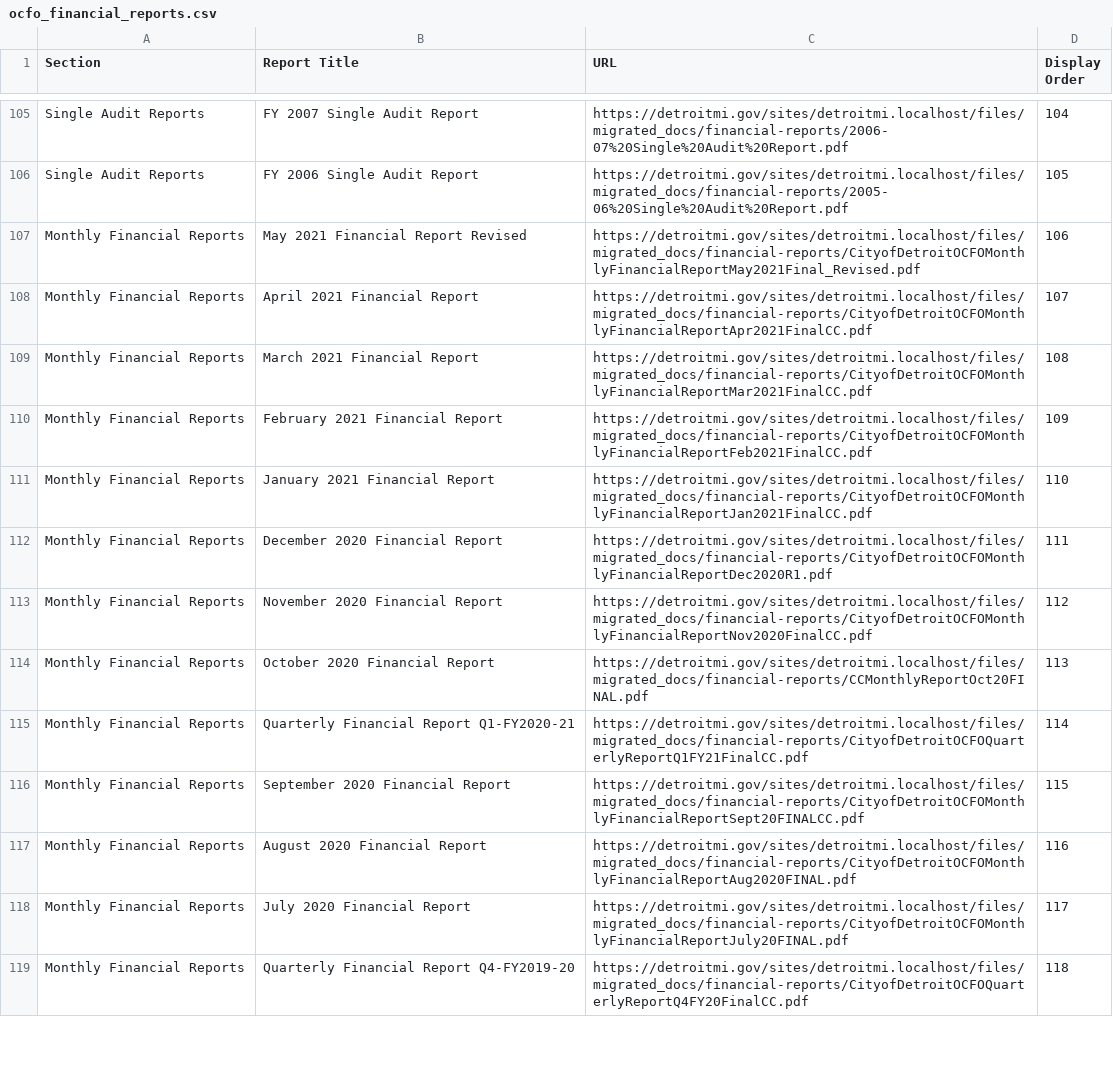
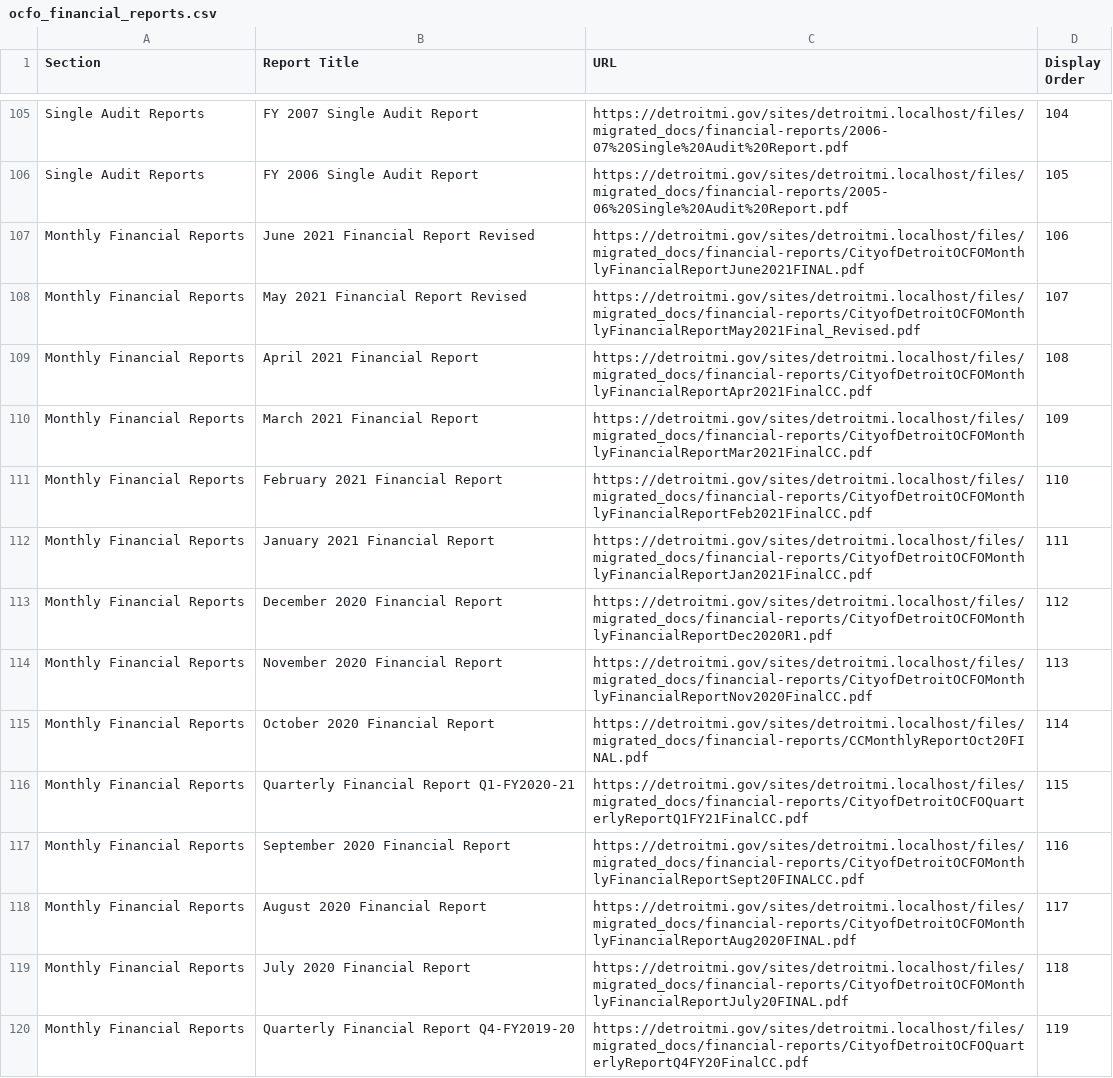
Before and after one commit to CityOfDetroit/website_scripts, a CSV file: automated_web_pages/ocfo_financial_reports.csv, drawn as a sheet; only a part is shown, gaps mark what is left out; the diff covers the shown part only.

Commit message:
Add new monthly OCFO report

```diff
--- a/automated_web_pages/ocfo_financial_reports.csv
+++ b/automated_web_pages/ocfo_financial_reports.csv
@@ -106,14 +106,15 @@ Single Audit Reports,FY 2007 Single Audit Report,https://detroitmi.gov/sites/det
 Single Audit Reports,FY 2006 Single Audit Report,https://detroitmi.gov/sites/detroitmi.localhost/files/migrated_docs/financial-reports/2005-06%20Single%20Audit%20Report.pdf,105
-Monthly Financial Reports,May 2021 Financial Report Revised,https://detroitmi.gov/sites/detroitmi.localhost/files/migrated_docs/financial-reports/CityofDetroitOCFOMonthlyFinancialReportMay2021Final_Revised.pdf,106
-Monthly Financial Reports,April 2021 Financial Report,https://detroitmi.gov/sites/detroitmi.localhost/files/migrated_docs/financial-reports/CityofDetroitOCFOMonthlyFinancialReportApr2021FinalCC.pdf,107
-Monthly Financial Reports,March 2021 Financial Report,https://detroitmi.gov/sites/detroitmi.localhost/files/migrated_docs/financial-reports/CityofDetroitOCFOMonthlyFinancialReportMar2021FinalCC.pdf,108
-Monthly Financial Reports,February 2021 Financial Report,https://detroitmi.gov/sites/detroitmi.localhost/files/migrated_docs/financial-reports/CityofDetroitOCFOMonthlyFinancialReportFeb2021FinalCC.pdf,109
-Monthly Financial Reports,January 2021 Financial Report,https://detroitmi.gov/sites/detroitmi.localhost/files/migrated_docs/financial-reports/CityofDetroitOCFOMonthlyFinancialReportJan2021FinalCC.pdf,110
-Monthly Financial Reports,December 2020 Financial Report,https://detroitmi.gov/sites/detroitmi.localhost/files/migrated_docs/financial-reports/CityofDetroitOCFOMonthlyFinancialReportDec2020R1.pdf,111
-Monthly Financial Reports,November 2020 Financial Report,https://detroitmi.gov/sites/detroitmi.localhost/files/migrated_docs/financial-reports/CityofDetroitOCFOMonthlyFinancialReportNov2020FinalCC.pdf,112
-Monthly Financial Reports,October 2020 Financial Report,https://detroitmi.gov/sites/detroitmi.localhost/files/migrated_docs/financial-reports/CCMonthlyReportOct20FINAL.pdf,113
-Monthly Financial Reports,Quarterly Financial Report Q1-FY2020-21,https://detroitmi.gov/sites/detroitmi.localhost/files/migrated_docs/financial-reports/CityofDetroitOCFOQuarterlyReportQ1FY21FinalCC.pdf,114
-Monthly Financial Reports,September 2020 Financial Report,https://detroitmi.gov/sites/detroitmi.localhost/files/migrated_docs/financial-reports/CityofDetroitOCFOMonthlyFinancialReportSept20FINALCC.pdf,115
-Monthly Financial Reports,August 2020 Financial Report,https://detroitmi.gov/sites/detroitmi.localhost/files/migrated_docs/financial-reports/CityofDetroitOCFOMonthlyFinancialReportAug2020FINAL.pdf,116
-Monthly Financial Reports,July 2020 Financial Report,https://detroitmi.gov/sites/detroitmi.localhost/files/migrated_docs/financial-reports/CityofDetroitOCFOMonthlyFinancialReportJuly20FINAL.pdf,117
-Monthly Financial Reports,Quarterly Financial Report Q4-FY2019-20,https://detroitmi.gov/sites/detroitmi.localhost/files/migrated_docs/financial-reports/CityofDetroitOCFOQuarterlyReportQ4FY20FinalCC.pdf,118
+Monthly Financial Reports,June 2021 Financial Report Revised,https://detroitmi.gov/sites/detroitmi.localhost/files/migrated_docs/financial-reports/CityofDetroitOCFOMonthlyFinancialReportJune2021FINAL.pdf,106
+Monthly Financial Reports,May 2021 Financial Report Revised,https://detroitmi.gov/sites/detroitmi.localhost/files/migrated_docs/financial-reports/CityofDetroitOCFOMonthlyFinancialReportMay2021Final_Revised.pdf,107
+Monthly Financial Reports,April 2021 Financial Report,https://detroitmi.gov/sites/detroitmi.localhost/files/migrated_docs/financial-reports/CityofDetroitOCFOMonthlyFinancialReportApr2021FinalCC.pdf,108
+Monthly Financial Reports,March 2021 Financial Report,https://detroitmi.gov/sites/detroitmi.localhost/files/migrated_docs/financial-reports/CityofDetroitOCFOMonthlyFinancialReportMar2021FinalCC.pdf,109
+Monthly Financial Reports,February 2021 Financial Report,https://detroitmi.gov/sites/detroitmi.localhost/files/migrated_docs/financial-reports/CityofDetroitOCFOMonthlyFinancialReportFeb2021FinalCC.pdf,110
+Monthly Financial Reports,January 2021 Financial Report,https://detroitmi.gov/sites/detroitmi.localhost/files/migrated_docs/financial-reports/CityofDetroitOCFOMonthlyFinancialReportJan2021FinalCC.pdf,111
+Monthly Financial Reports,December 2020 Financial Report,https://detroitmi.gov/sites/detroitmi.localhost/files/migrated_docs/financial-reports/CityofDetroitOCFOMonthlyFinancialReportDec2020R1.pdf,112
+Monthly Financial Reports,November 2020 Financial Report,https://detroitmi.gov/sites/detroitmi.localhost/files/migrated_docs/financial-reports/CityofDetroitOCFOMonthlyFinancialReportNov2020FinalCC.pdf,113
+Monthly Financial Reports,October 2020 Financial Report,https://detroitmi.gov/sites/detroitmi.localhost/files/migrated_docs/financial-reports/CCMonthlyReportOct20FINAL.pdf,114
+Monthly Financial Reports,Quarterly Financial Report Q1-FY2020-21,https://detroitmi.gov/sites/detroitmi.localhost/files/migrated_docs/financial-reports/CityofDetroitOCFOQuarterlyReportQ1FY21FinalCC.pdf,115
+Monthly Financial Reports,September 2020 Financial Report,https://detroitmi.gov/sites/detroitmi.localhost/files/migrated_docs/financial-reports/CityofDetroitOCFOMonthlyFinancialReportSept20FINALCC.pdf,116
+Monthly Financial Reports,August 2020 Financial Report,https://detroitmi.gov/sites/detroitmi.localhost/files/migrated_docs/financial-reports/CityofDetroitOCFOMonthlyFinancialReportAug2020FINAL.pdf,117
+Monthly Financial Reports,July 2020 Financial Report,https://detroitmi.gov/sites/detroitmi.localhost/files/migrated_docs/financial-reports/CityofDetroitOCFOMonthlyFinancialReportJuly20FINAL.pdf,118
+Monthly Financial Reports,Quarterly Financial Report Q4-FY2019-20,https://detroitmi.gov/sites/detroitmi.localhost/files/migrated_docs/financial-reports/CityofDetroitOCFOQuarterlyReportQ4FY20FinalCC.pdf,119
```
Also changed, not shown: 71 edited cells elsewhere in this file.
